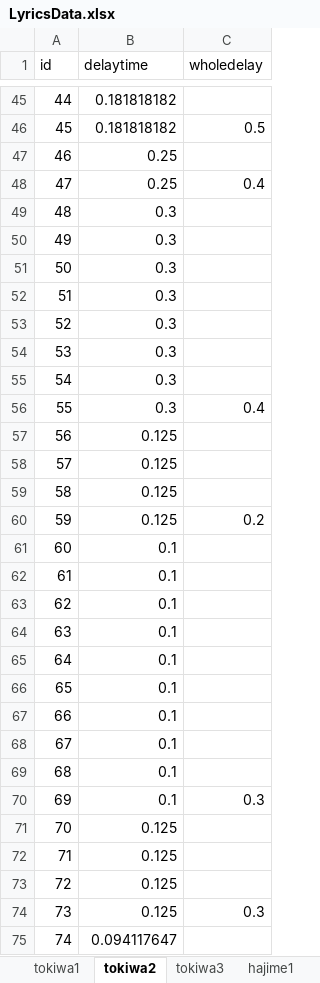
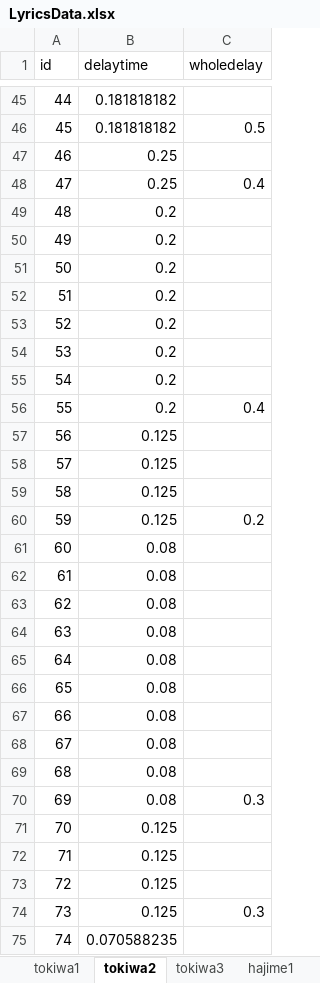
Before and after one commit to Allenchew/rap.zap.snap, an Excel workbook: RapZapSnap/Assets/Chew/script/Excel Related/LyricsData.xlsx, sheet tokiwa2, drawn as a sheet; only a part is shown, gaps mark what is left out; values as stored, in another font and other column widths than the file's, no borders; the diff covers the shown part only; the diff names each change by its address in the sheet, - before the commit and + after, or states it on an @@ line.

```diff
--- a/RapZapSnap/Assets/Chew/script/Excel Related/LyricsData.xlsx (sheet tokiwa2)
+++ b/RapZapSnap/Assets/Chew/script/Excel Related/LyricsData.xlsx (sheet tokiwa2)
-B49:B56 (delaytime): 0.3
+B49:B56 (delaytime): 0.2
-B61:B70 (delaytime): 0.1
+B61:B70 (delaytime): 0.08
-B75 (delaytime): 0.094117647
+B75 (delaytime): 0.070588235
```
Also changed, not shown: 35 edited cells elsewhere in this sheet, sheet mari1, sheet mari3, sheet mari2, sheet tokiwa1, sheet tokiwa3, RapZapSnap/Assets/Chew/script/Excel Related/NotesData.xlsx, 3 other files.
